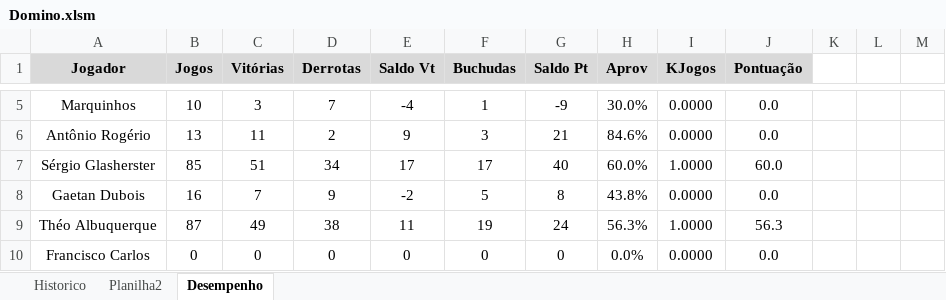
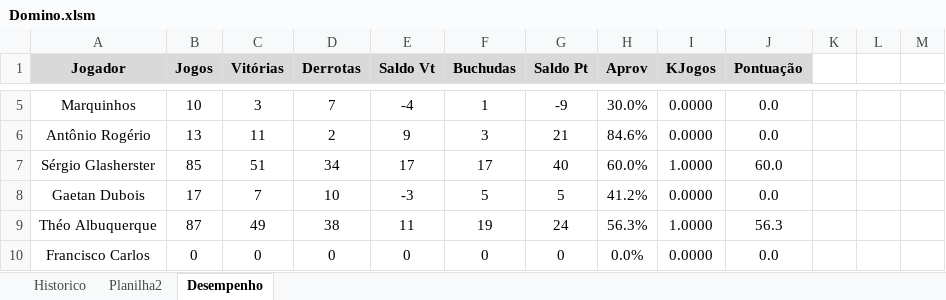
Before and after one commit to theoadepaula/domino, an Excel workbook: src/Domino.xlsm, sheet Desempenho, drawn as a sheet; only a part is shown, gaps mark what is left out; values as stored, in another font and other column widths than the file's, no borders; charts and pictures and conditional formats and table styles not drawn; the diff names each change by its address in the sheet, - before the commit and + after, or states it on an @@ line.

Commit message:
Update Domino.xlsm

```diff
--- a/src/Domino.xlsm (sheet Desempenho)
+++ b/src/Domino.xlsm (sheet Desempenho)
-B8 (Jogos): 16
+B8 (Jogos): 17
-D8 (Derrotas): 9
+D8 (Derrotas): 10
-E8 (Saldo Vt): -2
+E8 (Saldo Vt): -3
-G8 (Saldo Pt): 8
+G8 (Saldo Pt): 5
-H8 (Aprov): 43.8%
+H8 (Aprov): 41.2%
```
Also changed, not shown: sheet Historico.
